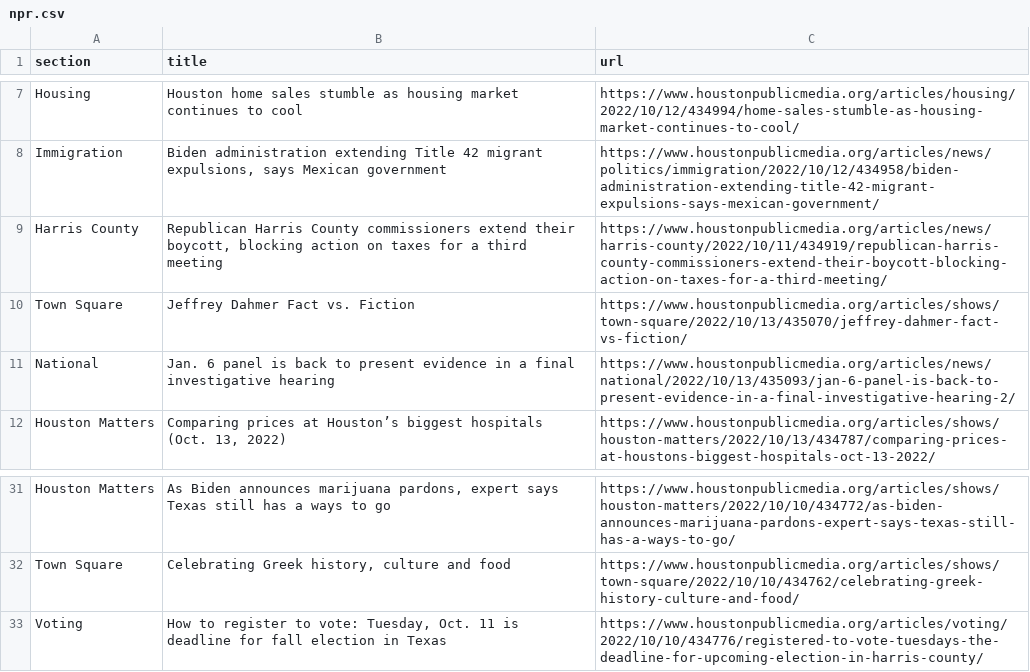
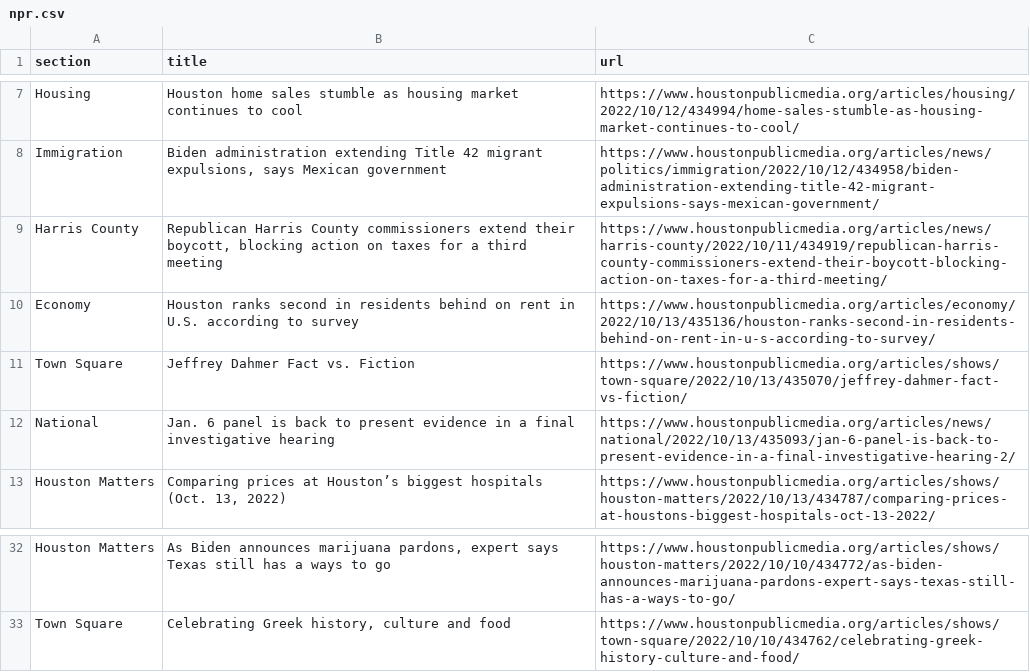
Before and after one commit to jessieblaeser/Autoscraper-Houston-NPR, a CSV file: npr.csv, drawn as a sheet; only a part is shown, gaps mark what is left out.

```diff
--- a/npr.csv
+++ b/npr.csv
@@ -9,2 +9,3 @@ Immigration,"Biden administration extending Title 42 migrant expulsions, says Me
 Harris County,"Republican Harris County commissioners extend their boycott, blocking action on taxes for a third meeting",https://www.houstonpublicmedia.org/articles/news/harris-county/2022/10/11/434919/republican-harris-county-commissioners-extend-their-boycott-blocking-action-on-taxes-for-a-third-meeting/
+Economy,Houston ranks second in residents behind on rent in U.S. according to survey,https://www.houstonpublicmedia.org/articles/economy/2022/10/13/435136/houston-ranks-second-in-residents-behind-on-rent-in-u-s-according-to-survey/
 Town Square,Jeffrey Dahmer Fact vs. Fiction,https://www.houstonpublicmedia.org/articles/shows/town-square/2022/10/13/435070/jeffrey-dahmer-fact-vs-fiction/
@@ -32,2 +33 @@ Houston Matters,"As Biden announces marijuana pardons, expert says Texas still h
 Town Square,"Celebrating Greek history, culture and food",https://www.houstonpublicmedia.org/articles/shows/town-square/2022/10/10/434762/celebrating-greek-history-culture-and-food/
-Voting,"How to register to vote: Tuesday, Oct. 11 is deadline for fall election in Texas",https://www.houstonpublicmedia.org/articles/voting/2022/10/10/434776/registered-to-vote-tuesdays-the-deadline-for-upcoming-election-in-harris-county/
```
